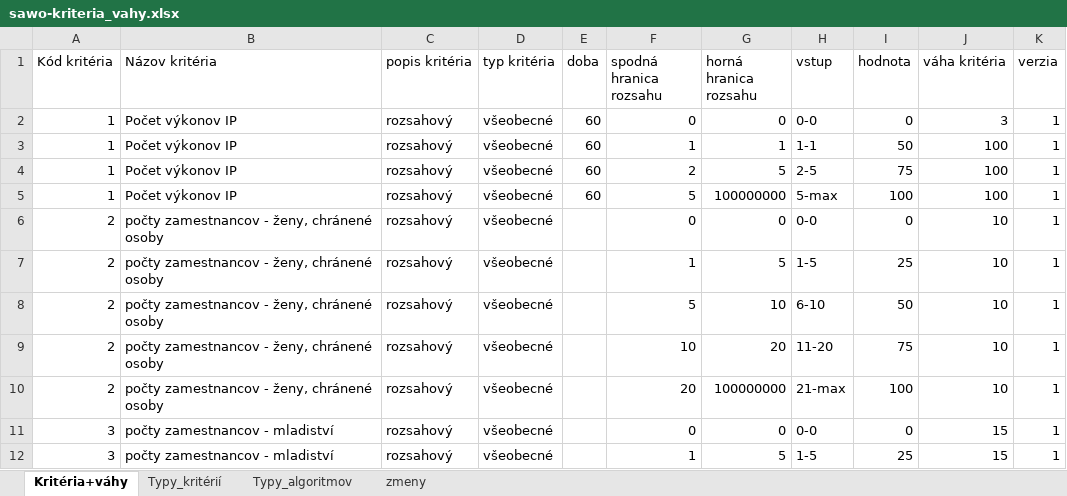
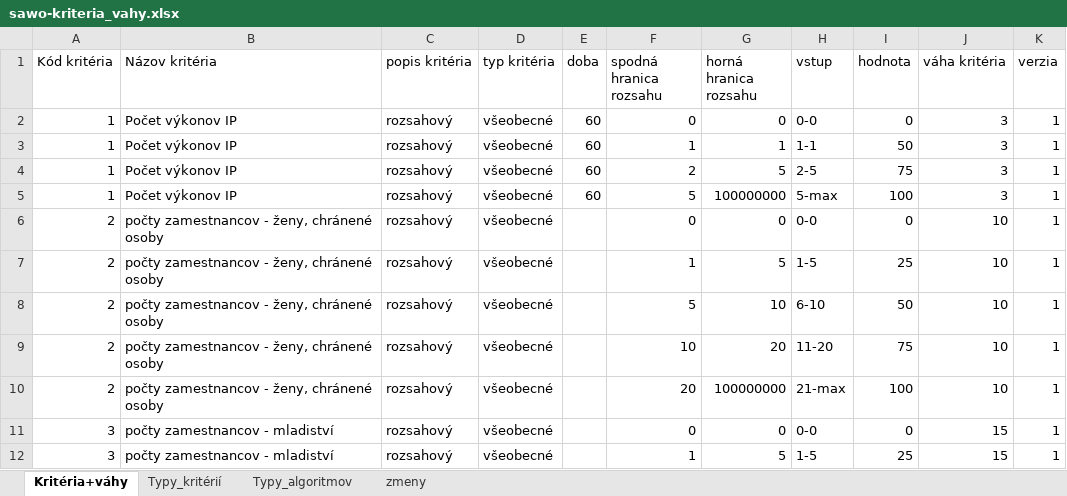
Before and after one commit to MartinSpis/SAWO, an Excel workbook: sawo-kriteria_vahy.xlsx, sheet Kritéria+váhy, drawn as a sheet; only a part is shown; values as stored, in another font and other column widths than the file's, no borders; the diff names each change by its address in the sheet, - before the commit and + after, or states it on an @@ line.

Commit message:
Add files via upload

```diff
--- a/sawo-kriteria_vahy.xlsx (sheet Kritéria+váhy)
+++ b/sawo-kriteria_vahy.xlsx (sheet Kritéria+váhy)
-J3:J5 (váha kritéria): 100
+J3:J5 (váha kritéria): 3
```
